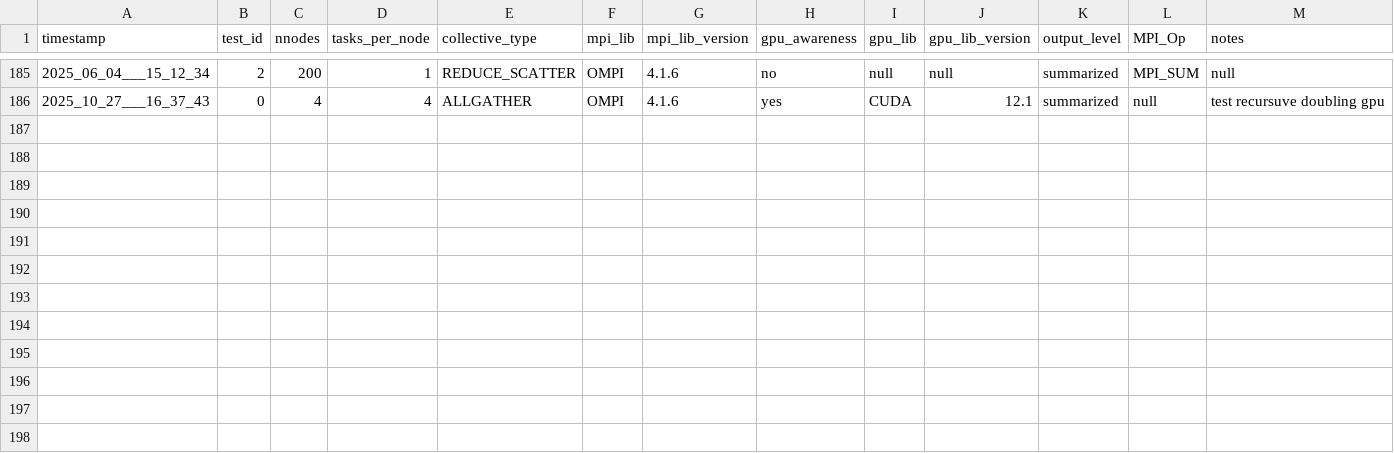
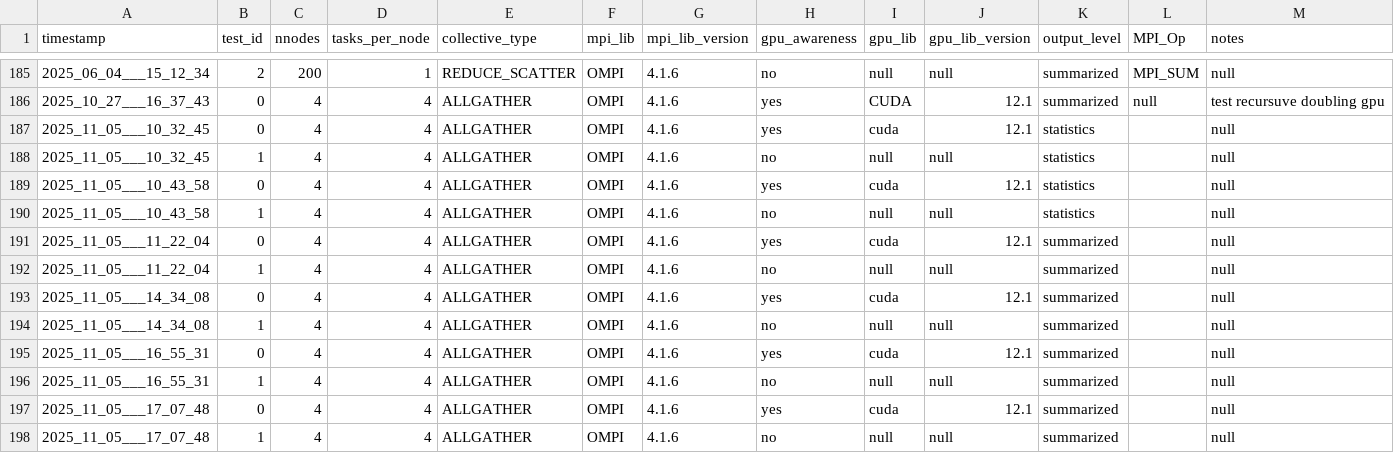
Before and after one commit to Dragoned/pico-gpu-collectives, a CSV file: results/leonardo_metadata.csv, drawn as a sheet; only a part is shown, gaps mark what is left out; the diff names each change by its address in the sheet, - before the commit and + after, or states it on an @@ line.

Commit message:
[add]: added flag to specify if the library has nativ support for gpu adn test result from leonardo

```diff
--- a/results/leonardo_metadata.csv
+++ b/results/leonardo_metadata.csv
+row 187: 2025_11_05___10_32_45 | 0 | 4 | 4 | ALLGATHER | OMPI | 4.1.6 | yes | cuda | 12.1 | statistics |  | null
+row 188: 2025_11_05___10_32_45 | 1 | 4 | 4 | ALLGATHER | OMPI | 4.1.6 | no | null | null | statistics |  | null
+row 189: 2025_11_05___10_43_58 | 0 | 4 | 4 | ALLGATHER | OMPI | 4.1.6 | yes | cuda | 12.1 | statistics |  | null
+row 190: 2025_11_05___10_43_58 | 1 | 4 | 4 | ALLGATHER | OMPI | 4.1.6 | no | null | null | statistics |  | null
+row 191: 2025_11_05___11_22_04 | 0 | 4 | 4 | ALLGATHER | OMPI | 4.1.6 | yes | cuda | 12.1 | summarized |  | null
+row 192: 2025_11_05___11_22_04 | 1 | 4 | 4 | ALLGATHER | OMPI | 4.1.6 | no | null | null | summarized |  | null
+row 193: 2025_11_05___14_34_08 | 0 | 4 | 4 | ALLGATHER | OMPI | 4.1.6 | yes | cuda | 12.1 | summarized |  | null
+row 194: 2025_11_05___14_34_08 | 1 | 4 | 4 | ALLGATHER | OMPI | 4.1.6 | no | null | null | summarized |  | null
+row 195: 2025_11_05___16_55_31 | 0 | 4 | 4 | ALLGATHER | OMPI | 4.1.6 | yes | cuda | 12.1 | summarized |  | null
+row 196: 2025_11_05___16_55_31 | 1 | 4 | 4 | ALLGATHER | OMPI | 4.1.6 | no | null | null | summarized |  | null
+row 197: 2025_11_05___17_07_48 | 0 | 4 | 4 | ALLGATHER | OMPI | 4.1.6 | yes | cuda | 12.1 | summarized |  | null
+row 198: 2025_11_05___17_07_48 | 1 | 4 | 4 | ALLGATHER | OMPI | 4.1.6 | no | null | null | summarized |  | null
```
Also changed, not shown: 13 other files.
